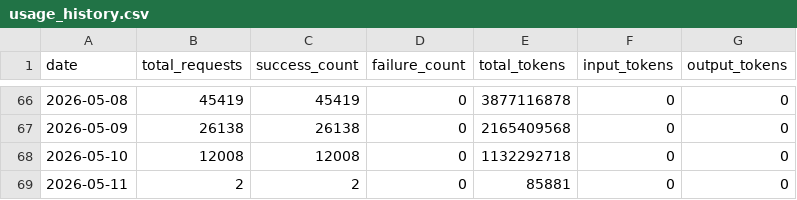
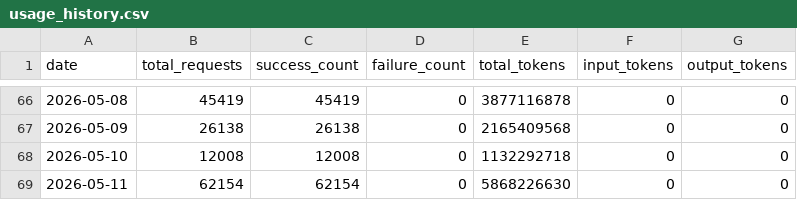
Before and after one commit to Thor-ChenBiao/CLIProxyAPI, a CSV file: key-portal/data/usage_history.csv, drawn as a sheet; only a part is shown, gaps mark what is left out.

Commit message:
Update usage history 2026-05-12

```diff
--- a/key-portal/data/usage_history.csv
+++ b/key-portal/data/usage_history.csv
@@ -68,2 +68,2 @@ date,total_requests,success_count,failure_count,total_tokens,input_tokens,output
 2026-05-10,12008,12008,0,1132292718,0,0
-2026-05-11,2,2,0,85881,0,0
+2026-05-11,62154,62154,0,5868226630,0,0
```
